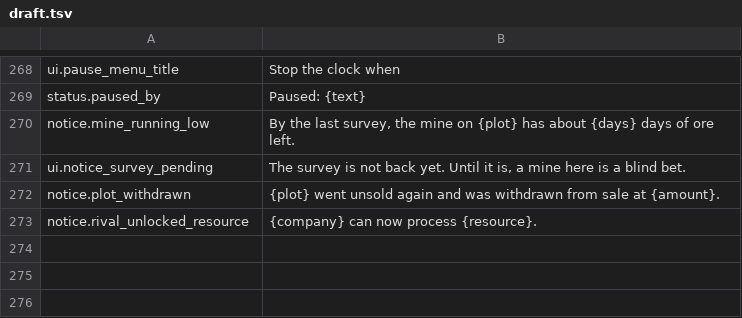
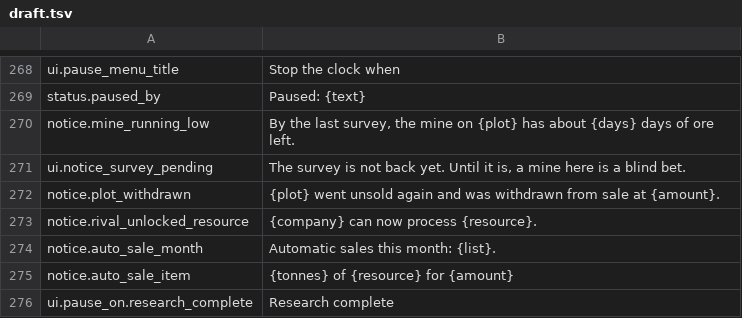
Before and after one commit to binary-knight/deep-claim, a TSV file: tools/prose/draft.tsv, drawn as a sheet; only a part is shown, gaps mark what is left out.

```diff
--- a/tools/prose/draft.tsv
+++ b/tools/prose/draft.tsv
@@ -273 +273,4 @@ notice.plot_withdrawn	{plot} went unsold again and was withdrawn from sale at {a
 notice.rival_unlocked_resource	{company} can now process {resource}.
+notice.auto_sale_month	Automatic sales this month: {list}.
+notice.auto_sale_item	{tonnes} of {resource} for {amount}
+ui.pause_on.research_complete	Research complete
```
Also changed, not shown: tools/prose/polished.tsv, 13 other files.
